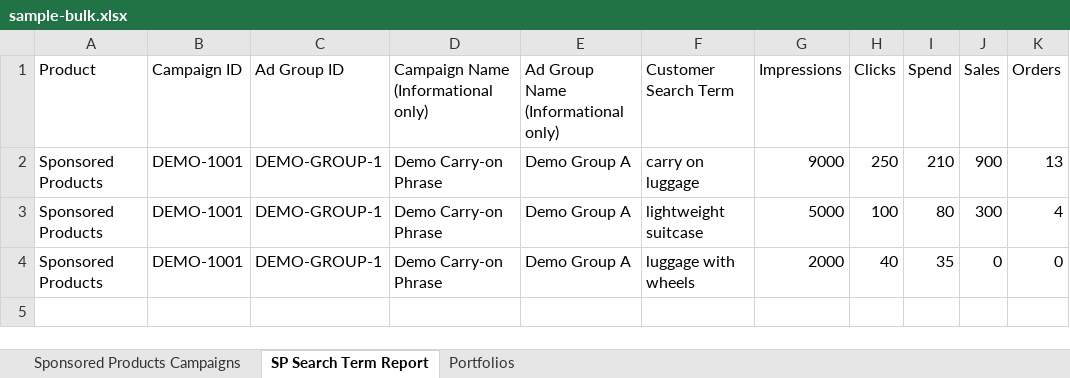
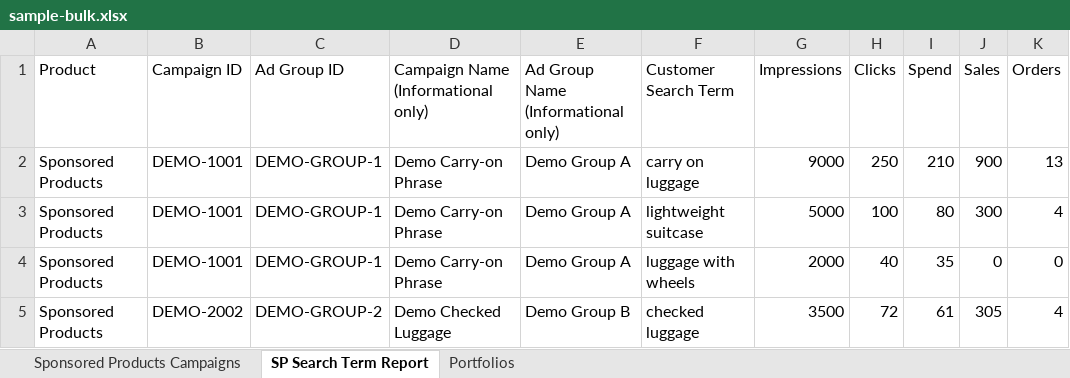
Before and after one commit to a172412141-wq/keyword-frequency-counter, an Excel workbook: ad-diagnostic-generator/frontend/sample-bulk.xlsx, sheet SP Search Term Report, drawn as a sheet; values as stored, in another font and other column widths than the file's, no borders; the diff names each change by its address in the sheet, - before the commit and + after, or states it on an @@ line.

```diff
--- a/ad-diagnostic-generator/frontend/sample-bulk.xlsx (sheet SP Search Term Report)
+++ b/ad-diagnostic-generator/frontend/sample-bulk.xlsx (sheet SP Search Term Report)
+row 5: Sponsored Products | DEMO-2002 | DEMO-GROUP-2 | Demo Checked Luggage | Demo Group B | checked luggage | 3500 | 72 | 61 | 305 | 4
```
Also changed, not shown: sheet Sponsored Products Campaigns, 10 other files.
